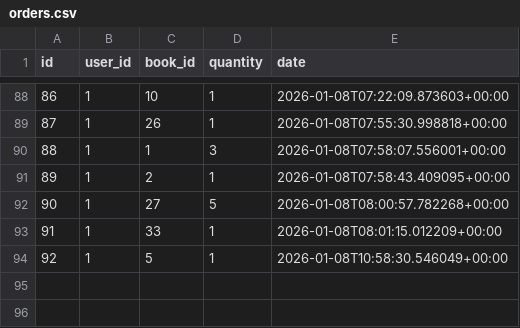
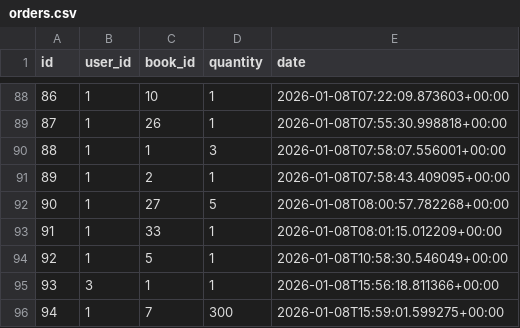
Before and after one commit to rserrano-root/Projet-4, a CSV file: data/orders.csv, drawn as a sheet; only a part is shown, gaps mark what is left out.

```diff
--- a/data/orders.csv
+++ b/data/orders.csv
@@ -94 +94,3 @@ id,user_id,book_id,quantity,date
 92,1,5,1,2026-01-08T10:58:30.546049+00:00
+93,3,1,1,2026-01-08T15:56:18.811366+00:00
+94,1,7,300,2026-01-08T15:59:01.599275+00:00
```
Also changed, not shown: data/books.csv, data/log.csv, 2 other files.
